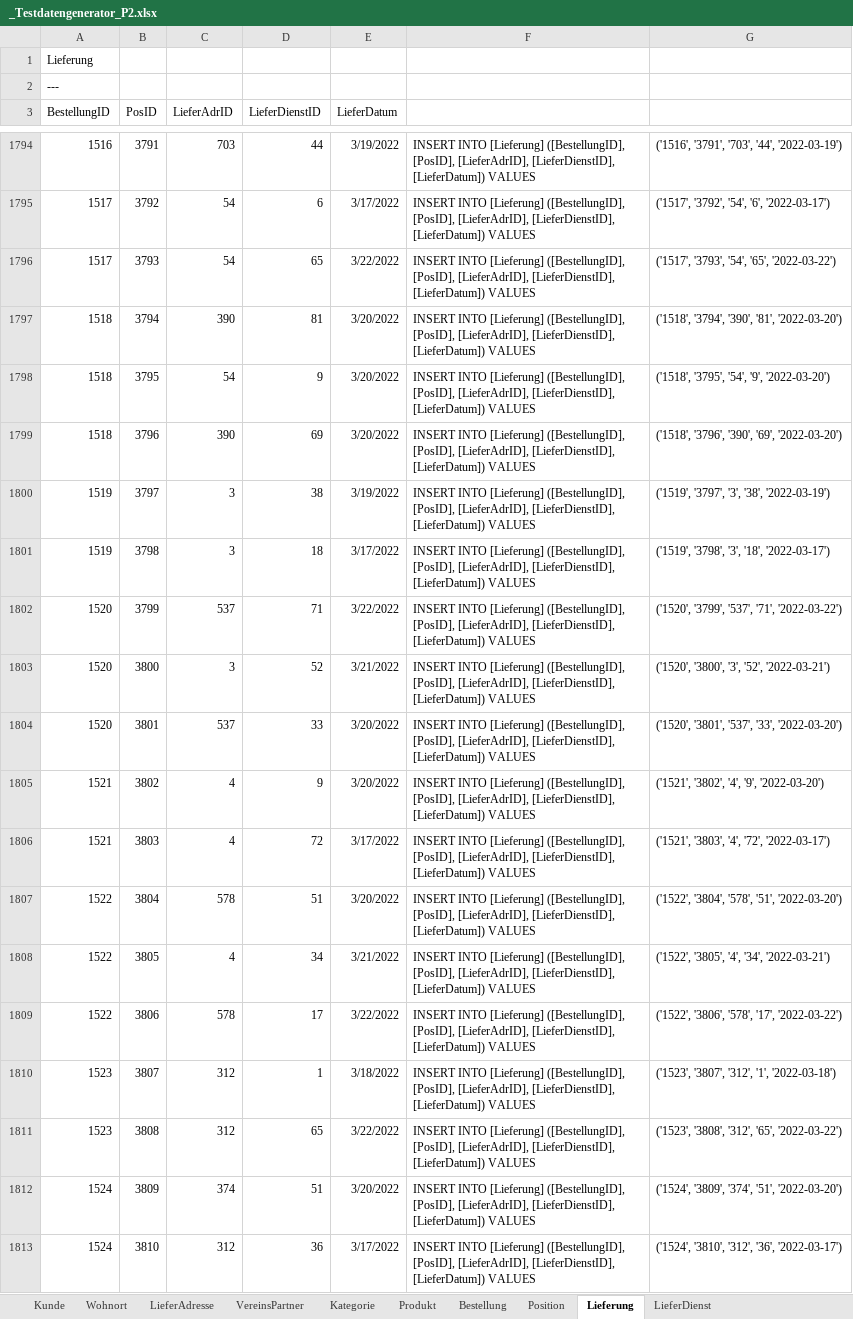
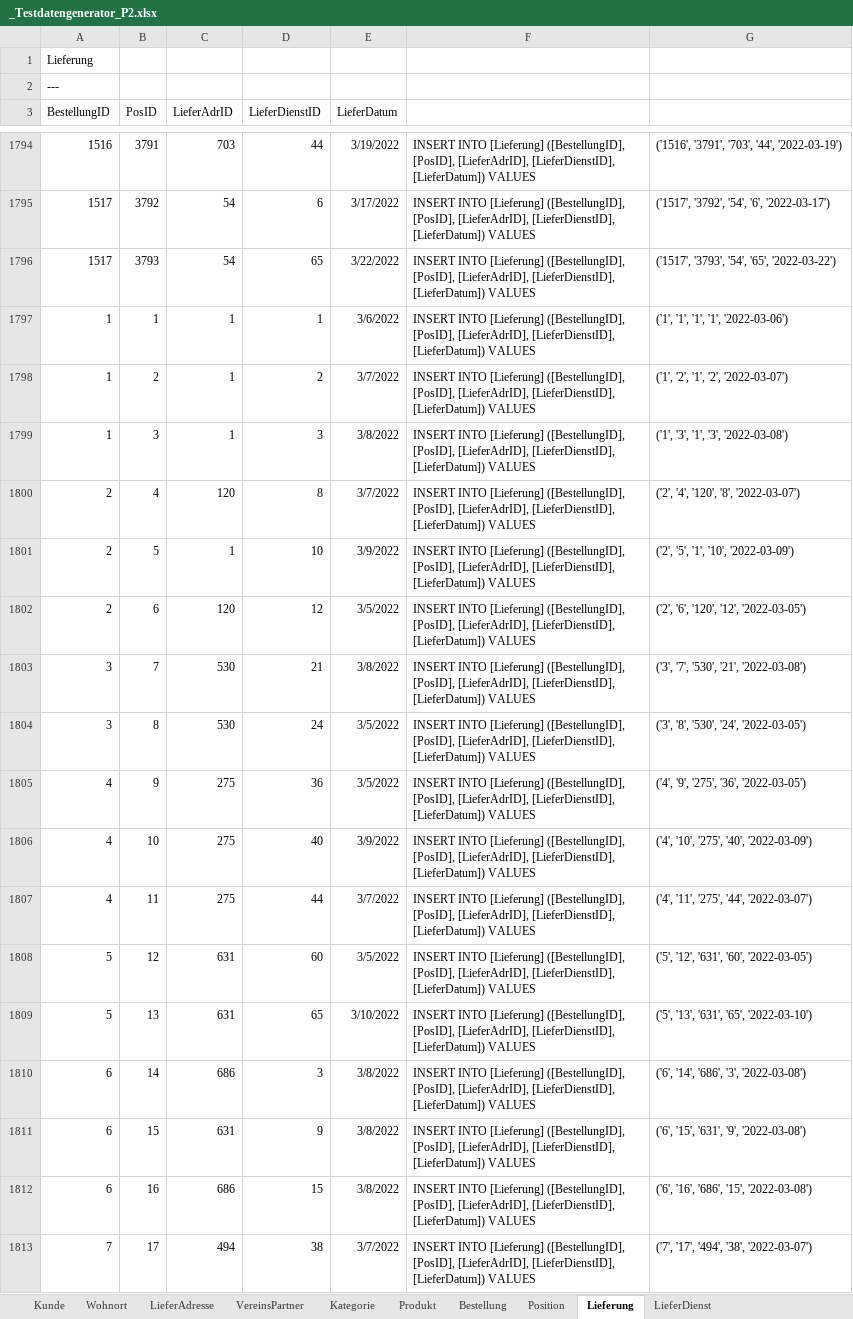
Before and after one commit to m2data/Willibald-Data, an Excel workbook: Webshop/Testdaten Periode 2/_Testdatengenerator_P2.xlsx, sheet Lieferung, drawn as a sheet; only a part is shown, gaps mark what is left out; the shorter side is filled out with more unchanged rows; values as stored, in another font and other column widths than the file's, no borders; the diff covers the shown part only; the diff names each change by its address in the sheet, - before the commit and + after, or states it on an @@ line.

```diff
--- a/Webshop/Testdaten Periode 2/_Testdatengenerator_P2.xlsx (sheet Lieferung)
+++ b/Webshop/Testdaten Periode 2/_Testdatengenerator_P2.xlsx (sheet Lieferung)
-row 1797: 1518 | 3794 | 390 | 81 | 3/20/2022 | INSERT INTO [Lieferung] ([BestellungID], [PosID], [LieferAdrID], [LieferDienstID], [LieferDatum]) VALUES | ('1518', '3794', '390', '81', '2022-03-20')
-row 1798: 1518 | 3795 | 54 | 9 | 3/20/2022 | INSERT INTO [Lieferung] ([BestellungID], [PosID], [LieferAdrID], [LieferDienstID], [LieferDatum]) VALUES | ('1518', '3795', '54', '9', '2022-03-20')
-row 1799: 1518 | 3796 | 390 | 69 | 3/20/2022 | INSERT INTO [Lieferung] ([BestellungID], [PosID], [LieferAdrID], [LieferDienstID], [LieferDatum]) VALUES | ('1518', '3796', '390', '69', '2022-03-20')
-row 1800: 1519 | 3797 | 3 | 38 | 3/19/2022 | INSERT INTO [Lieferung] ([BestellungID], [PosID], [LieferAdrID], [LieferDienstID], [LieferDatum]) VALUES | ('1519', '3797', '3', '38', '2022-03-19')
-row 1801: 1519 | 3798 | 3 | 18 | 3/17/2022 | INSERT INTO [Lieferung] ([BestellungID], [PosID], [LieferAdrID], [LieferDienstID], [LieferDatum]) VALUES | ('1519', '3798', '3', '18', '2022-03-17')
-row 1802: 1520 | 3799 | 537 | 71 | 3/22/2022 | INSERT INTO [Lieferung] ([BestellungID], [PosID], [LieferAdrID], [LieferDienstID], [LieferDatum]) VALUES | ('1520', '3799', '537', '71', '2022-03-22')
-row 1803: 1520 | 3800 | 3 | 52 | 3/21/2022 | INSERT INTO [Lieferung] ([BestellungID], [PosID], [LieferAdrID], [LieferDienstID], [LieferDatum]) VALUES | ('1520', '3800', '3', '52', '2022-03-21')
-row 1804: 1520 | 3801 | 537 | 33 | 3/20/2022 | INSERT INTO [Lieferung] ([BestellungID], [PosID], [LieferAdrID], [LieferDienstID], [LieferDatum]) VALUES | ('1520', '3801', '537', '33', '2022-03-20')
-row 1805: 1521 | 3802 | 4 | 9 | 3/20/2022 | INSERT INTO [Lieferung] ([BestellungID], [PosID], [LieferAdrID], [LieferDienstID], [LieferDatum]) VALUES | ('1521', '3802', '4', '9', '2022-03-20')
-row 1806: 1521 | 3803 | 4 | 72 | 3/17/2022 | INSERT INTO [Lieferung] ([BestellungID], [PosID], [LieferAdrID], [LieferDienstID], [LieferDatum]) VALUES | ('1521', '3803', '4', '72', '2022-03-17')
-row 1807: 1522 | 3804 | 578 | 51 | 3/20/2022 | INSERT INTO [Lieferung] ([BestellungID], [PosID], [LieferAdrID], [LieferDienstID], [LieferDatum]) VALUES | ('1522', '3804', '578', '51', '2022-03-20')
-row 1808: 1522 | 3805 | 4 | 34 | 3/21/2022 | INSERT INTO [Lieferung] ([BestellungID], [PosID], [LieferAdrID], [LieferDienstID], [LieferDatum]) VALUES | ('1522', '3805', '4', '34', '2022-03-21')
-row 1809: 1522 | 3806 | 578 | 17 | 3/22/2022 | INSERT INTO [Lieferung] ([BestellungID], [PosID], [LieferAdrID], [LieferDienstID], [LieferDatum]) VALUES | ('1522', '3806', '578', '17', '2022-03-22')
-row 1810: 1523 | 3807 | 312 | 1 | 3/18/2022 | INSERT INTO [Lieferung] ([BestellungID], [PosID], [LieferAdrID], [LieferDienstID], [LieferDatum]) VALUES | ('1523', '3807', '312', '1', '2022-03-18')
-row 1811: 1523 | 3808 | 312 | 65 | 3/22/2022 | INSERT INTO [Lieferung] ([BestellungID], [PosID], [LieferAdrID], [LieferDienstID], [LieferDatum]) VALUES | ('1523', '3808', '312', '65', '2022-03-22')
-row 1812: 1524 | 3809 | 374 | 51 | 3/20/2022 | INSERT INTO [Lieferung] ([BestellungID], [PosID], [LieferAdrID], [LieferDienstID], [LieferDatum]) VALUES | ('1524', '3809', '374', '51', '2022-03-20')
-row 1813: 1524 | 3810 | 312 | 36 | 3/17/2022 | INSERT INTO [Lieferung] ([BestellungID], [PosID], [LieferAdrID], [LieferDienstID], [LieferDatum]) VALUES | ('1524', '3810', '312', '36', '2022-03-17')
```
Also changed, not shown: 57 removed rows elsewhere in this sheet, sheet Position, sheet Bestellung, Roadshow/Tag 1/_Testdatengenerator_RS1.xlsx, Roadshow/Tag 2/_Testdatengenerator_RS2.xlsx, 23 other files.
